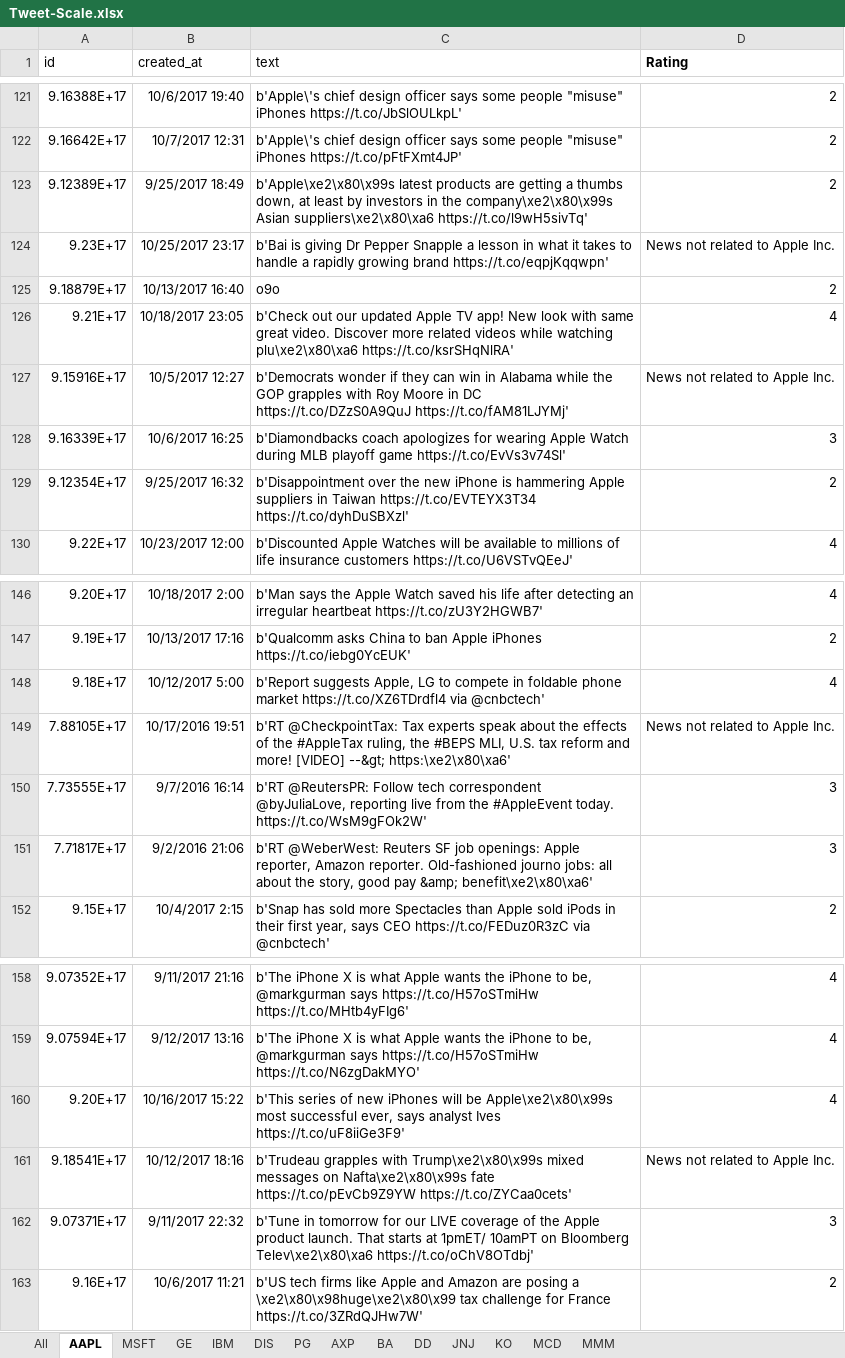
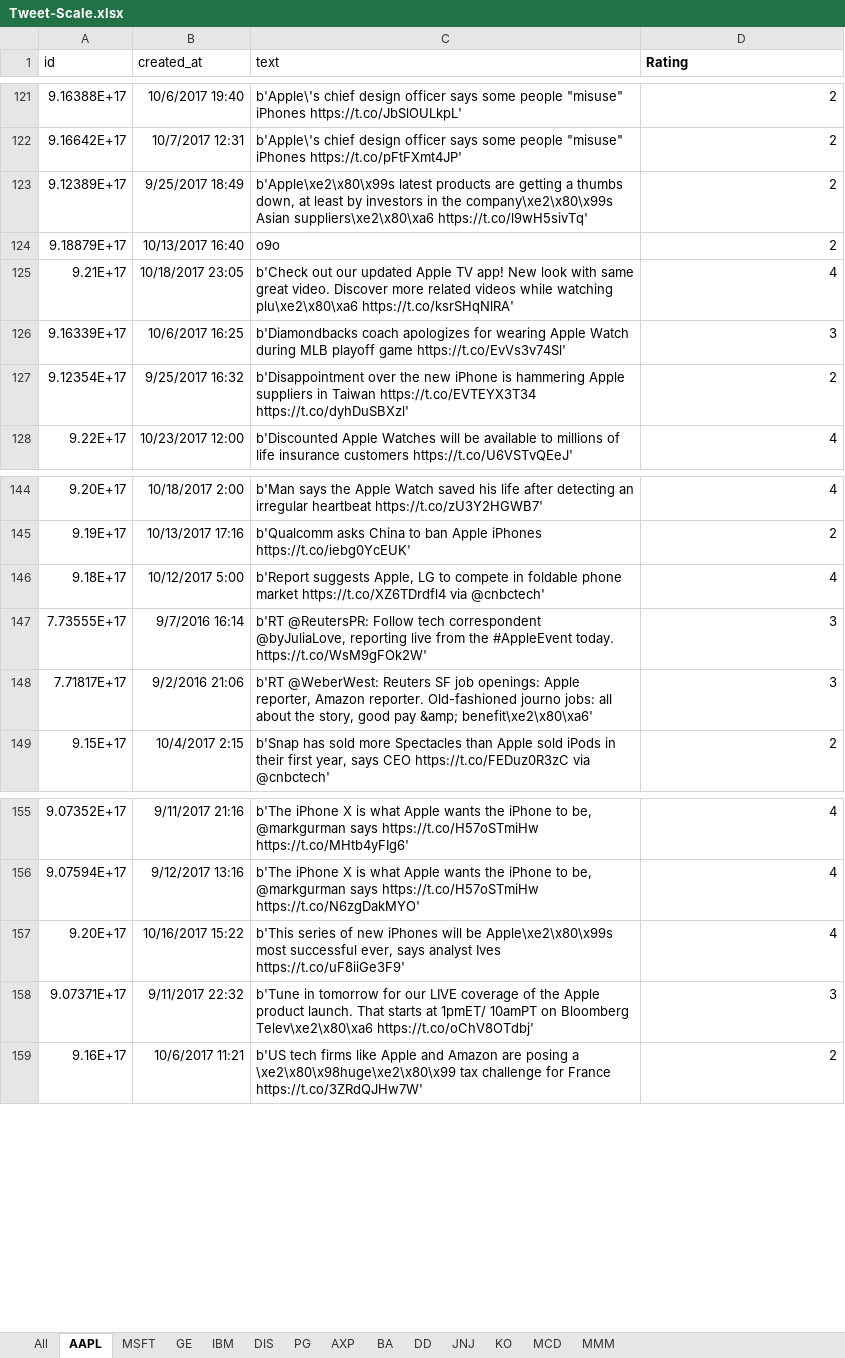
Before and after one commit to sahilmakkar1983/GLCap, an Excel workbook: twitter/Tweet-Scale.xlsx, sheet AAPL, drawn as a sheet; only a part is shown, gaps mark what is left out; values as stored, in another font and other column widths than the file's, no borders; the diff names each change by its address in the sheet, - before the commit and + after, or states it on an @@ line.

```diff
--- a/twitter/Tweet-Scale.xlsx (sheet AAPL)
+++ b/twitter/Tweet-Scale.xlsx (sheet AAPL)
-row 124: 9.23E+17 | 10/25/2017 23:17 | b'Bai is giving Dr Pepper Snapple a lesson in what it takes to handle a rapidly growing brand https://t.co/eqpjKqqwpn' | News not related to Apple Inc.
-row 127: 9.15916E+17 | 10/5/2017 12:27 | b'Democrats wonder if they can win in Alabama while the GOP grapples with Roy Moore in DC https://t.co/DZzS0A9QuJ https://t.co/fAM81LJYMj' | News not related to Apple Inc.
-row 149: 7.88105E+17 | 10/17/2016 19:51 | b'RT @CheckpointTax: Tax experts speak about the effects of the #AppleTax ruling, the #BEPS MLI, U.S. tax reform and more! [VIDEO] --&gt; https:\xe2\x80\xa6' | News not related to Apple Inc.
-row 161: 9.18541E+17 | 10/12/2017 18:16 | b'Trudeau grapples with Trump\xe2\x80\x99s mixed messages on Nafta\xe2\x80\x99s fate https://t.co/pEvCb9Z9YW https://t.co/ZYCaa0cets' | News not related to Apple Inc.
```
Also changed, not shown: sheet IBM.
